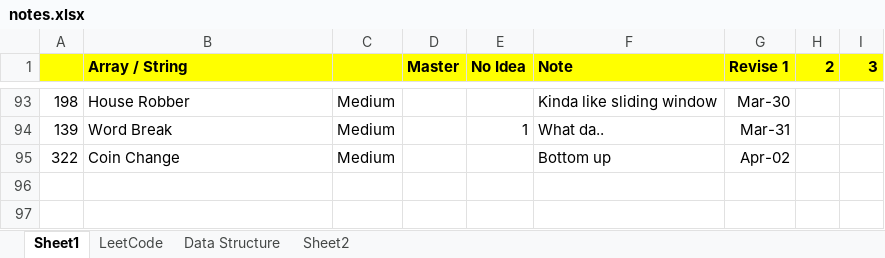
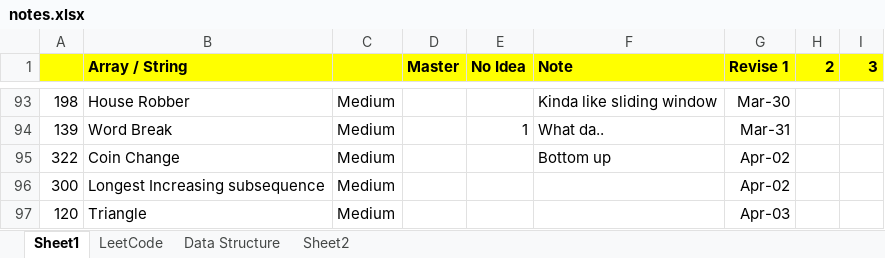
Before and after one commit to jhoonhan/leetCode, an Excel workbook: notes.xlsx, sheet Sheet1, drawn as a sheet; only a part is shown, gaps mark what is left out; values as stored, in another font and other column widths than the file's, no borders; conditional formats not drawn; the diff names each change by its address in the sheet, - before the commit and + after, or states it on an @@ line.

```diff
--- a/notes.xlsx (sheet Sheet1)
+++ b/notes.xlsx (sheet Sheet1)
+row 96: 300 | Longest Increasing subsequence | Medium |  |  |  | Apr-02
+row 97: 120 | Triangle | Medium |  |  |  | Apr-03
```
Also changed, not shown: 1 other file.
